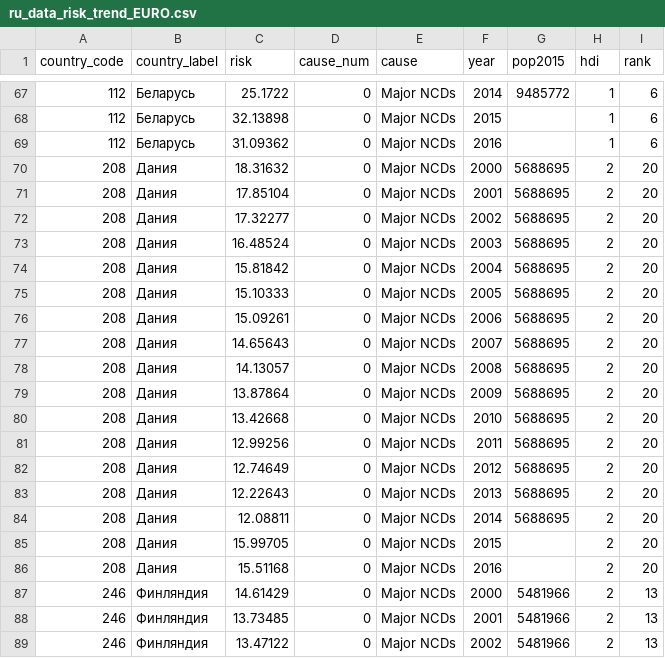
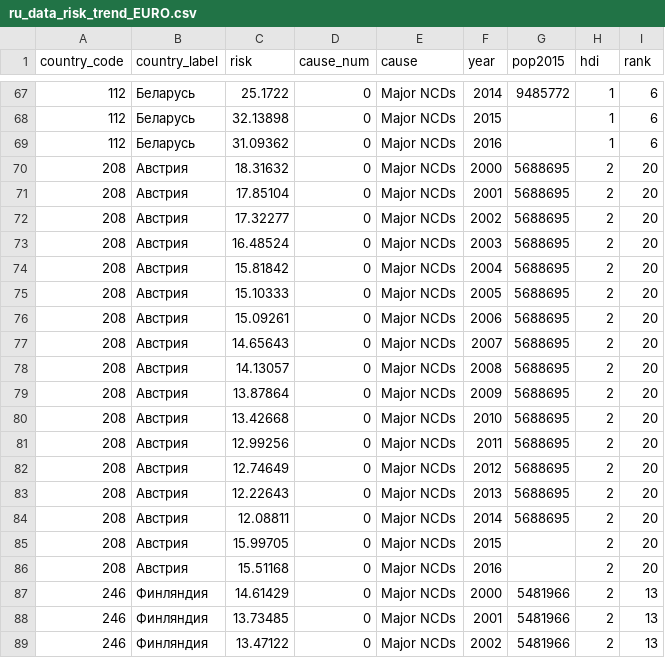
Before and after one commit to IARC-CSU/DataVisualization, a CSV file: 05_Bubble_evolution/data/ru_data_risk_trend_EURO.csv, drawn as a sheet; only a part is shown, gaps mark what is left out; the diff covers the shown part only.

Commit message:
add label russe

```diff
--- a/05_Bubble_evolution/data/ru_data_risk_trend_EURO.csv
+++ b/05_Bubble_evolution/data/ru_data_risk_trend_EURO.csv
@@ -69,19 +69,19 @@ country_code,country_label,risk,cause_num,cause,year,pop2015,hdi,rank
 112,"Беларусь",31.09362,0,"Major NCDs",2016,,1,6
-208,"Дания",18.31632,0,"Major NCDs",2000,5688695,2,20
-208,"Дания",17.85104,0,"Major NCDs",2001,5688695,2,20
-208,"Дания",17.32277,0,"Major NCDs",2002,5688695,2,20
-208,"Дания",16.48524,0,"Major NCDs",2003,5688695,2,20
-208,"Дания",15.81842,0,"Major NCDs",2004,5688695,2,20
-208,"Дания",15.10333,0,"Major NCDs",2005,5688695,2,20
-208,"Дания",15.09261,0,"Major NCDs",2006,5688695,2,20
-208,"Дания",14.65643,0,"Major NCDs",2007,5688695,2,20
-208,"Дания",14.13057,0,"Major NCDs",2008,5688695,2,20
-208,"Дания",13.87864,0,"Major NCDs",2009,5688695,2,20
-208,"Дания",13.42668,0,"Major NCDs",2010,5688695,2,20
-208,"Дания",12.99256,0,"Major NCDs",2011,5688695,2,20
-208,"Дания",12.74649,0,"Major NCDs",2012,5688695,2,20
-208,"Дания",12.22643,0,"Major NCDs",2013,5688695,2,20
-208,"Дания",12.08811,0,"Major NCDs",2014,5688695,2,20
-208,"Дания",15.99705,0,"Major NCDs",2015,,2,20
-208,"Дания",15.51168,0,"Major NCDs",2016,,2,20
+208,"Австрия",18.31632,0,"Major NCDs",2000,5688695,2,20
+208,"Австрия",17.85104,0,"Major NCDs",2001,5688695,2,20
+208,"Австрия",17.32277,0,"Major NCDs",2002,5688695,2,20
+208,"Австрия",16.48524,0,"Major NCDs",2003,5688695,2,20
+208,"Австрия",15.81842,0,"Major NCDs",2004,5688695,2,20
+208,"Австрия",15.10333,0,"Major NCDs",2005,5688695,2,20
+208,"Австрия",15.09261,0,"Major NCDs",2006,5688695,2,20
+208,"Австрия",14.65643,0,"Major NCDs",2007,5688695,2,20
+208,"Австрия",14.13057,0,"Major NCDs",2008,5688695,2,20
+208,"Австрия",13.87864,0,"Major NCDs",2009,5688695,2,20
+208,"Австрия",13.42668,0,"Major NCDs",2010,5688695,2,20
+208,"Австрия",12.99256,0,"Major NCDs",2011,5688695,2,20
+208,"Австрия",12.74649,0,"Major NCDs",2012,5688695,2,20
+208,"Австрия",12.22643,0,"Major NCDs",2013,5688695,2,20
+208,"Австрия",12.08811,0,"Major NCDs",2014,5688695,2,20
+208,"Австрия",15.99705,0,"Major NCDs",2015,,2,20
+208,"Австрия",15.51168,0,"Major NCDs",2016,,2,20
 246,"Финляндия",14.61429,0,"Major NCDs",2000,5481966,2,13
```
Also changed, not shown: 17 edited cells elsewhere in this file.
